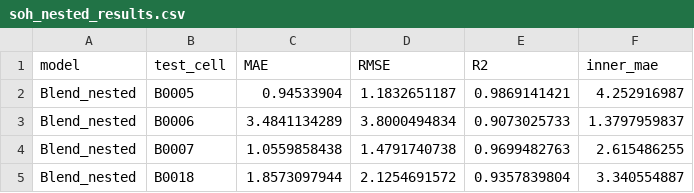
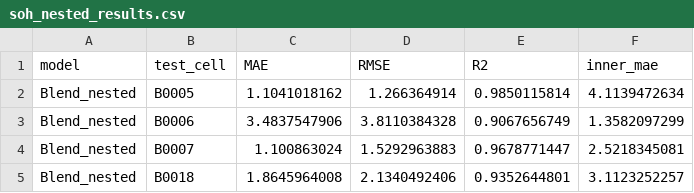
Before and after one commit to atul-upadhyay-7/SGE, a CSV file: data/processed/soh_nested_results.csv, drawn as a sheet.

Commit message:
SOH artifacts regenerated at full search budget
Nested LOCO mean MAE 1.8883 at n_iter=20 (vs 1.8357 quick budget,
2.6510 pre-blend full budget). The all-cells search selects the
same parameters at both budgets, so the saved blend model and
feature importances are unchanged.

```diff
--- a/data/processed/soh_nested_results.csv
+++ b/data/processed/soh_nested_results.csv
@@ -1,5 +1,5 @@
 model,test_cell,MAE,RMSE,R2,inner_mae
-Blend_nested,B0005,0.94533904,1.1832651187,0.9869141421,4.252916987
-Blend_nested,B0006,3.4841134289,3.8000494834,0.9073025733,1.3797959837
-Blend_nested,B0007,1.0559858438,1.4791740738,0.9699482763,2.615486255
-Blend_nested,B0018,1.8573097944,2.1254691572,0.9357839804,3.340554887
+Blend_nested,B0005,1.1041018162,1.266364914,0.9850115814,4.1139472634
+Blend_nested,B0006,3.4837547906,3.8110384328,0.9067656749,1.3582097299
+Blend_nested,B0007,1.100863024,1.5292963883,0.9678771447,2.5218345081
+Blend_nested,B0018,1.8645964008,2.1340492406,0.9352644801,3.1123252257
```
Also changed, not shown: data/processed/soh_bias_report.csv.
